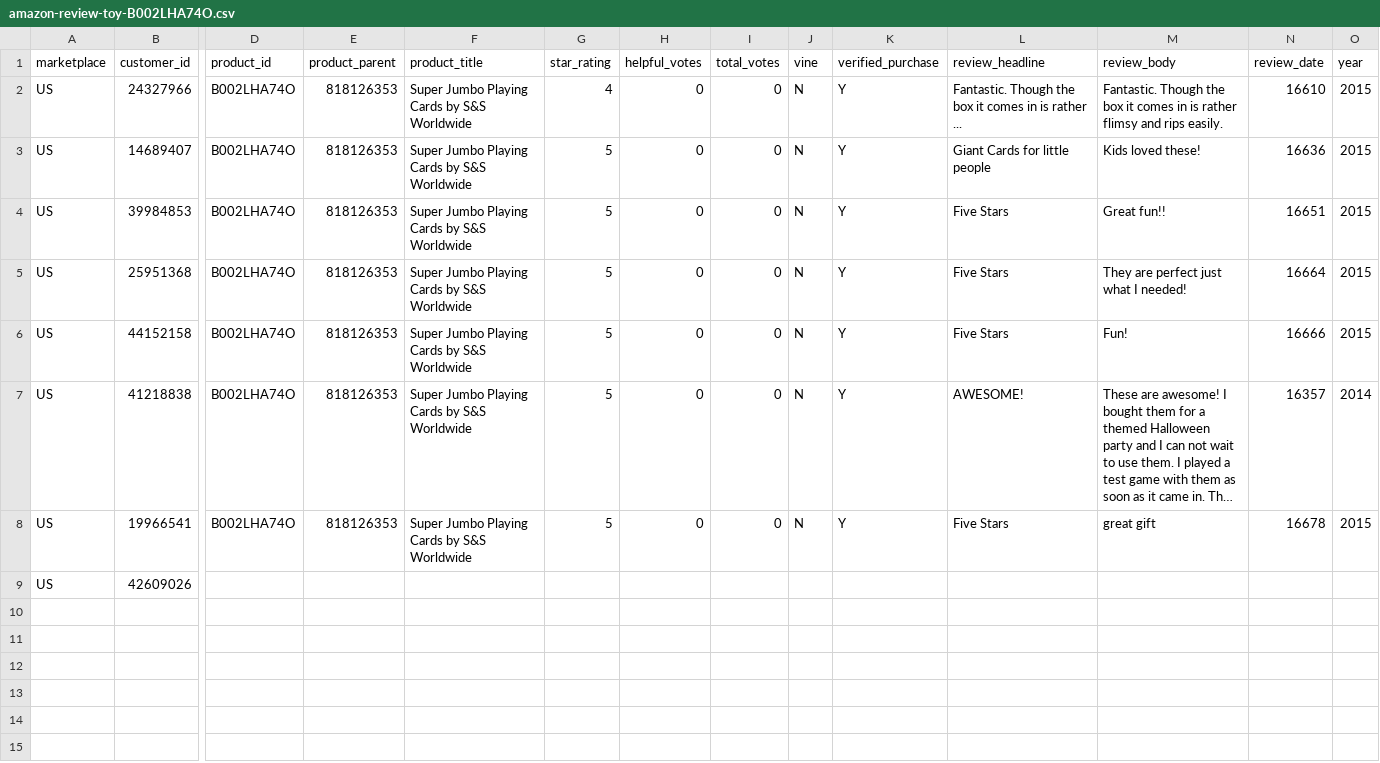
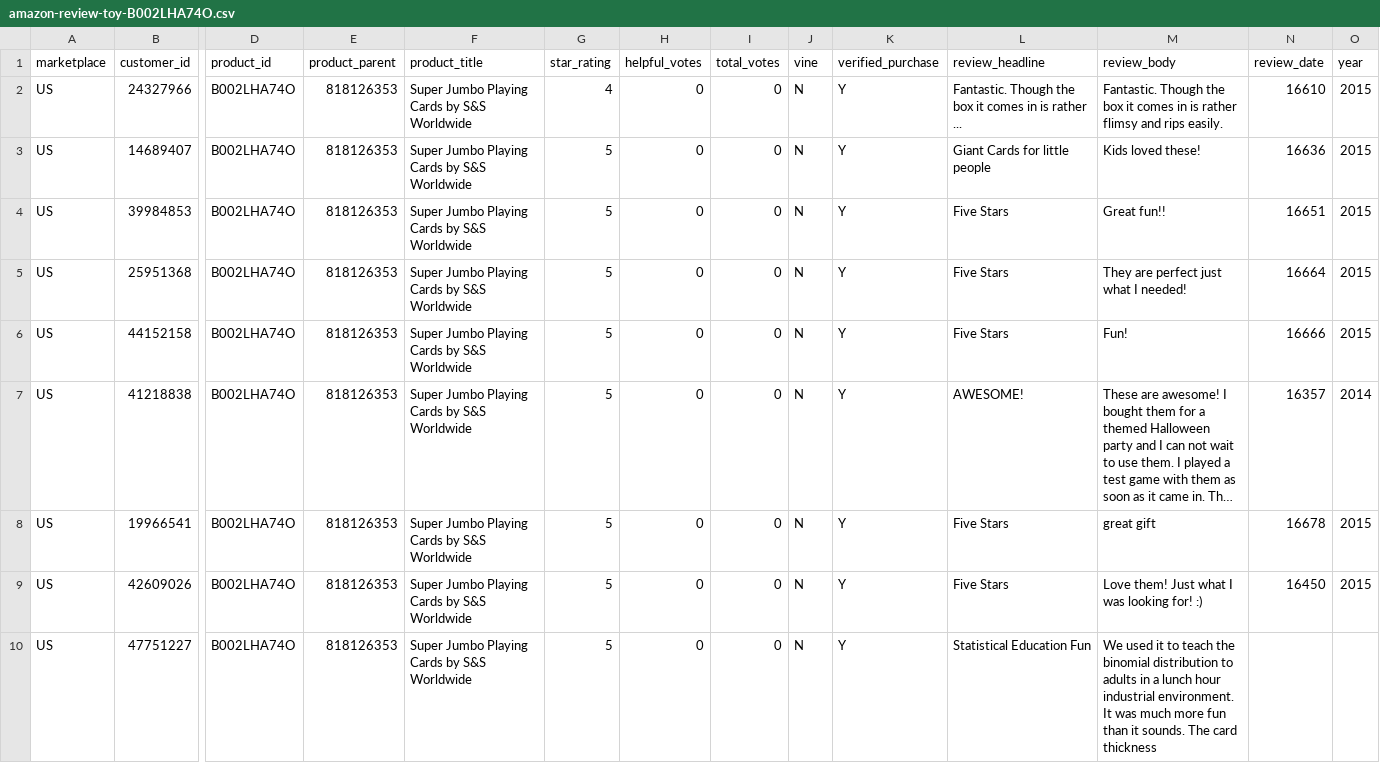
Before and after one commit to reapersy/serverless-nlp-solution-cdk, a CSV file: script/simulation/data/amazon-review-toy-B002LHA74O.csv, drawn as a sheet; only a part is shown, gaps mark what is left out; long unchanged cells end in …; rows hold the shown columns only; the diff covers the shown part only; the diff names each change by its address in the sheet, - before the commit and + after, or states it on an @@ line.

```diff
--- a/script/simulation/data/amazon-review-toy-B002LHA74O.csv
+++ b/script/simulation/data/amazon-review-toy-B002LHA74O.csv
-D9 (product_id): (empty)
+D9 (product_id): B002LHA74O
-E9 (product_parent): (empty)
+E9 (product_parent): 818126353
-F9 (product_title): (empty)
+F9 (product_title): Super Jumbo Playing Cards by S&S Worldwide
-G9 (star_rating): (empty)
+G9 (star_rating): 5
-H9 (helpful_votes): (empty)
+H9 (helpful_votes): 0
-I9 (total_votes): (empty)
+I9 (total_votes): 0
-J9 (vine): (empty)
+J9 (vine): N
-K9 (verified_purchase): (empty)
+K9 (verified_purchase): Y
-L9 (review_headline): (empty)
+L9 (review_headline): Five Stars
-M9 (review_body): (empty)
+M9 (review_body): Love them! Just what I was looking for! :)
-N9 (review_date): (empty)
+N9 (review_date): 16450
-O9 (year): (empty)
+O9 (year): 2015
+row 10: US | 47751227 | B002LHA74O | 818126353 | Super Jumbo Playing Cards by S&S Worldwide | 5 | 0 | 0 | N | Y | Statistical Education Fun | We used it to teach the binomial distribution to adults in a lunch hour industrial environment. It was much more fun than it sounds. The card thickness
```
Also changed, not shown: 1 edited cell elsewhere in this file.
